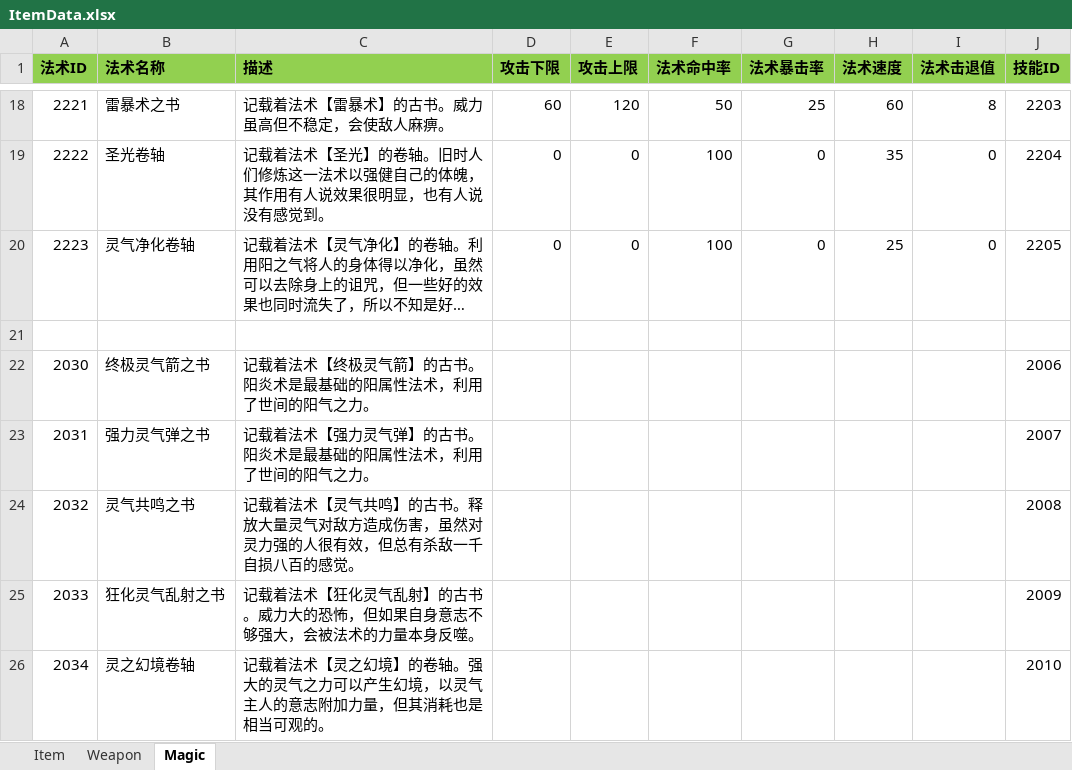
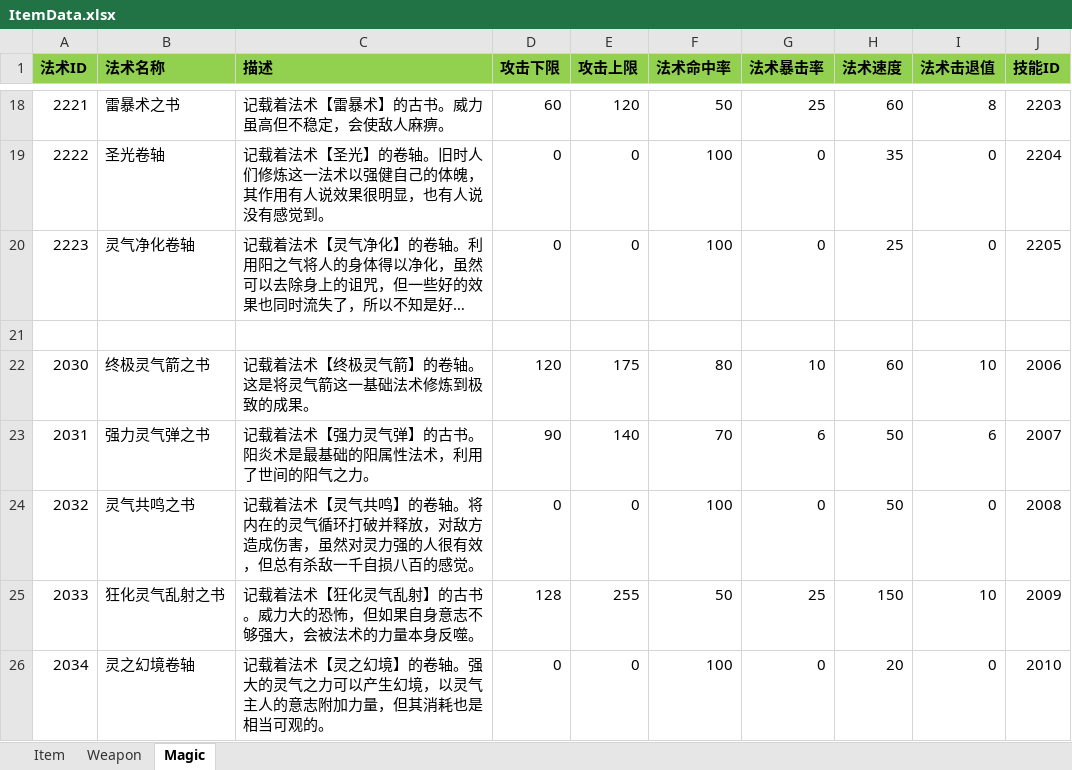
Before and after one commit to huzhangyang/ChineseRoguelikeGame, an Excel workbook: Documents/ExcelData/ItemData.xlsx, sheet Magic, drawn as a sheet; only a part is shown, gaps mark what is left out; long unchanged cells end in …; values as stored, in another font and other column widths than the file's, no borders; the diff covers the shown part only; the diff names each change by its address in the sheet, - before the commit and + after, or states it on an @@ line.

```diff
--- a/Documents/ExcelData/ItemData.xlsx (sheet Magic)
+++ b/Documents/ExcelData/ItemData.xlsx (sheet Magic)
-C22 (描述): 记载着法术【终极灵气箭】的古书。阳炎术是最基础的阳属性法术，利用了世间的阳气之力。
+C22 (描述): 记载着法术【终极灵气箭】的卷轴。这是将灵气箭这一基础法术修炼到极致的成果。
-D22 (攻击下限): (empty)
+D22 (攻击下限): 120
-E22 (攻击上限): (empty)
+E22 (攻击上限): 175
-F22 (法术命中率): (empty)
+F22 (法术命中率): 80
-G22 (法术暴击率): (empty)
+G22 (法术暴击率): 10
-H22 (法术速度): (empty)
+H22 (法术速度): 60
-I22 (法术击退值): (empty)
+I22 (法术击退值): 10
-D23 (攻击下限): (empty)
+D23 (攻击下限): 90
-E23 (攻击上限): (empty)
+E23 (攻击上限): 140
-F23 (法术命中率): (empty)
+F23 (法术命中率): 70
-G23 (法术暴击率): (empty)
+G23 (法术暴击率): 6
-H23:H24 (法术速度): (empty)
+H23:H24 (法术速度): 50
-I23 (法术击退值): (empty)
+I23 (法术击退值): 6
-C24 (描述): …共鸣】的古书。释放大量灵气对敌方造…
+C24 (描述): …共鸣】的卷轴。将内在的灵气循环打破并释放，对敌方造…
-D24 (攻击下限): (empty)
+D24 (攻击下限): 0
-E24 (攻击上限): (empty)
+E24 (攻击上限): 0
-F24 (法术命中率): (empty)
+F24 (法术命中率): 100
-G24 (法术暴击率): (empty)
+G24 (法术暴击率): 0
-I24 (法术击退值): (empty)
+I24 (法术击退值): 0
-D25 (攻击下限): (empty)
+D25 (攻击下限): 128
-E25 (攻击上限): (empty)
+E25 (攻击上限): 255
-F25 (法术命中率): (empty)
+F25 (法术命中率): 50
-G25 (法术暴击率): (empty)
+G25 (法术暴击率): 25
-H25 (法术速度): (empty)
+H25 (法术速度): 150
-I25 (法术击退值): (empty)
+I25 (法术击退值): 10
-D26 (攻击下限): (empty)
+D26 (攻击下限): 0
-E26 (攻击上限): (empty)
+E26 (攻击上限): 0
-F26 (法术命中率): (empty)
+F26 (法术命中率): 100
-G26 (法术暴击率): (empty)
+G26 (法术暴击率): 0
-H26 (法术速度): (empty)
+H26 (法术速度): 20
-I26 (法术击退值): (empty)
+I26 (法术击退值): 0
```
Also changed, not shown: 63 edited cells elsewhere in this sheet, Documents/ExcelData/SkillData.xlsx, 4 other files.
